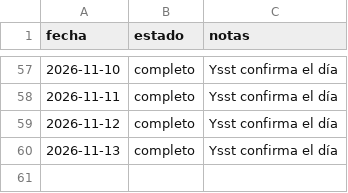
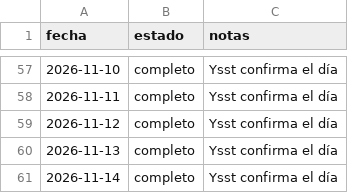
Before and after one commit to DreiSup/salud, a CSV file: datos/dias.csv, drawn as a sheet; only a part is shown, gaps mark what is left out; the diff names each change by its address in the sheet, - before the commit and + after, or states it on an @@ line.

```diff
--- a/datos/dias.csv
+++ b/datos/dias.csv
+row 61: 2026-11-14 | completo | Ysst confirma el día
```
